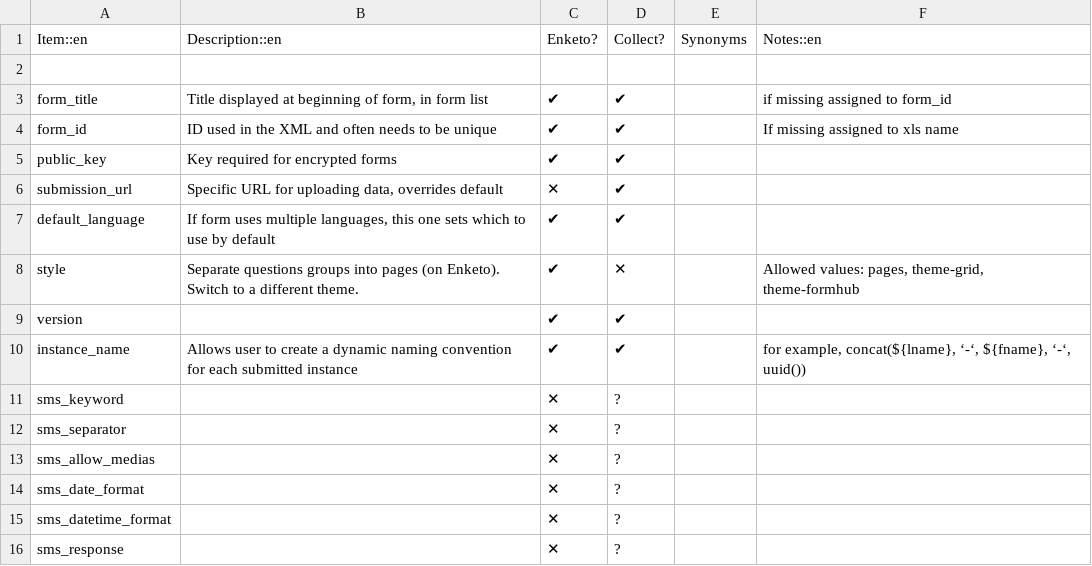
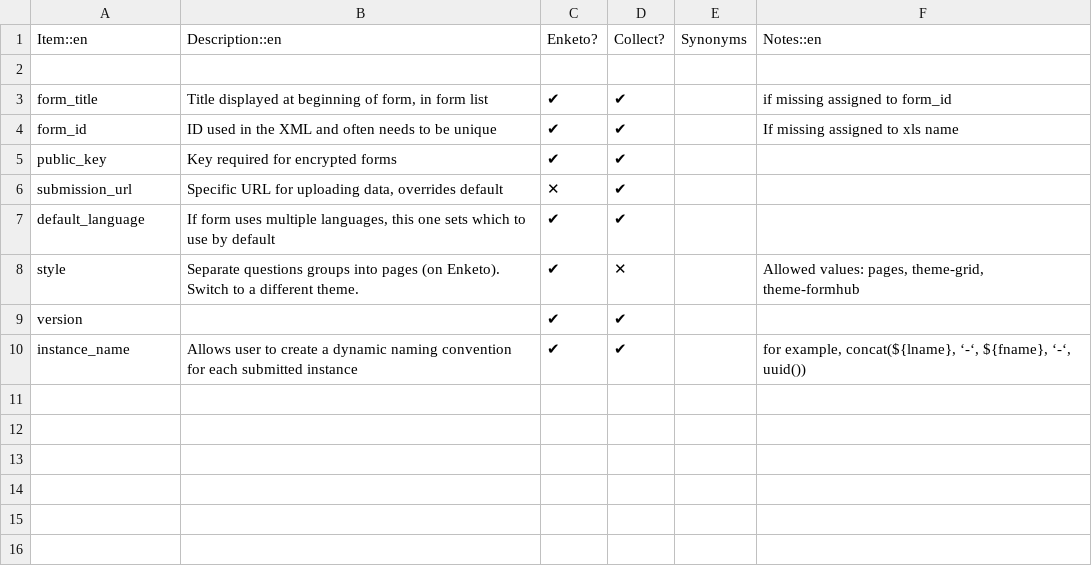
Before and after one commit to XLSForm/xlsform.github.io, a CSV file: _data/settings.csv, drawn as a sheet; the diff names each change by its address in the sheet, - before the commit and + after, or states it on an @@ line.

Commit message:
Update Collect table, remove SMS settings (#205)
* Update Collect table

* Remove SMS section that neither client supports

Android Play Store rules changed and led to removal of SMS support in Collect.

```diff
--- a/_data/settings.csv
+++ b/_data/settings.csv
-row 11: sms_keyword |  | ✕ | ?
-row 12: sms_separator |  | ✕ | ?
-row 13: sms_allow_medias |  | ✕ | ?
-row 14: sms_date_format |  | ✕ | ?
-row 15: sms_datetime_format |  | ✕ | ?
-row 16: sms_response |  | ✕ | ?
```
Also changed, not shown: _data/survey.csv.
